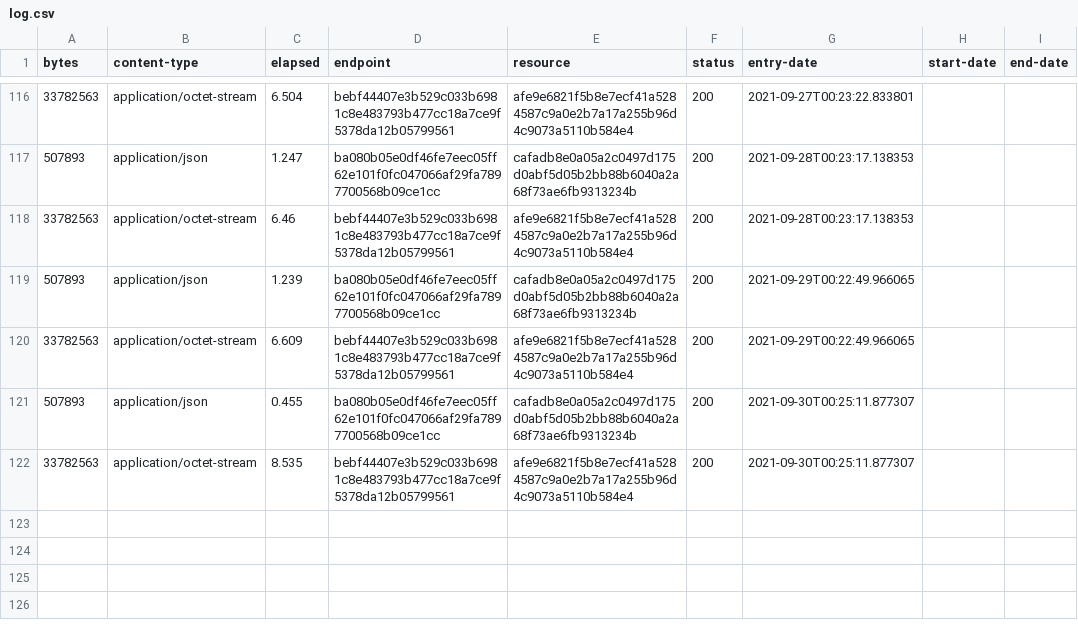
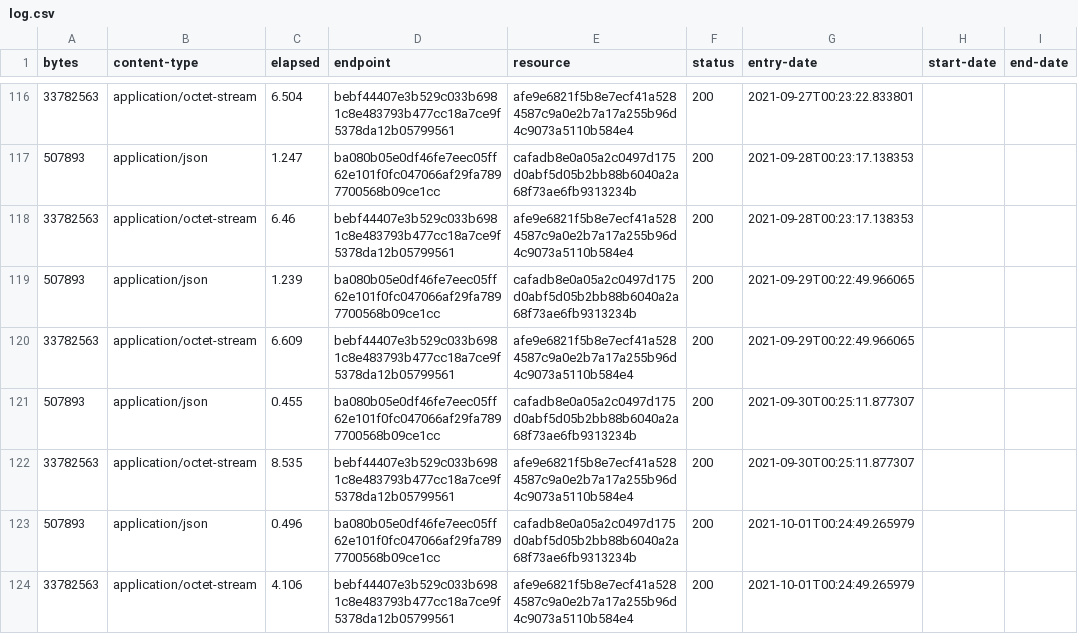
Before and after one commit to digital-land-attic/open-space-collection, a CSV file: collection/log.csv, drawn as a sheet; only a part is shown, gaps mark what is left out.

Commit message:
Collection 2021-10-01

```diff
--- a/collection/log.csv
+++ b/collection/log.csv
@@ -122 +122,3 @@ bytes,content-type,elapsed,endpoint,resource,status,entry-date,start-date,end-da
 33782563,application/octet-stream,8.535,bebf44407e3b529c033b6981c8e483793b477cc18a7ce9f5378da12b05799561,afe9e6821f5b8e7ecf41a5284587c9a0e2b7a17a255b96d4c9073a5110b584e4,200,2021-09-30T00:25:11.877307,,
+507893,application/json,0.496,ba080b05e0df46fe7eec05ff62e101f0fc047066af29fa7897700568b09ce1cc,cafadb8e0a05a2c0497d175d0abf5d05b2bb88b6040a2a68f73ae6fb9313234b,200,2021-10-01T00:24:49.265979,,
+33782563,application/octet-stream,4.106,bebf44407e3b529c033b6981c8e483793b477cc18a7ce9f5378da12b05799561,afe9e6821f5b8e7ecf41a5284587c9a0e2b7a17a255b96d4c9073a5110b584e4,200,2021-10-01T00:24:49.265979,,
```
